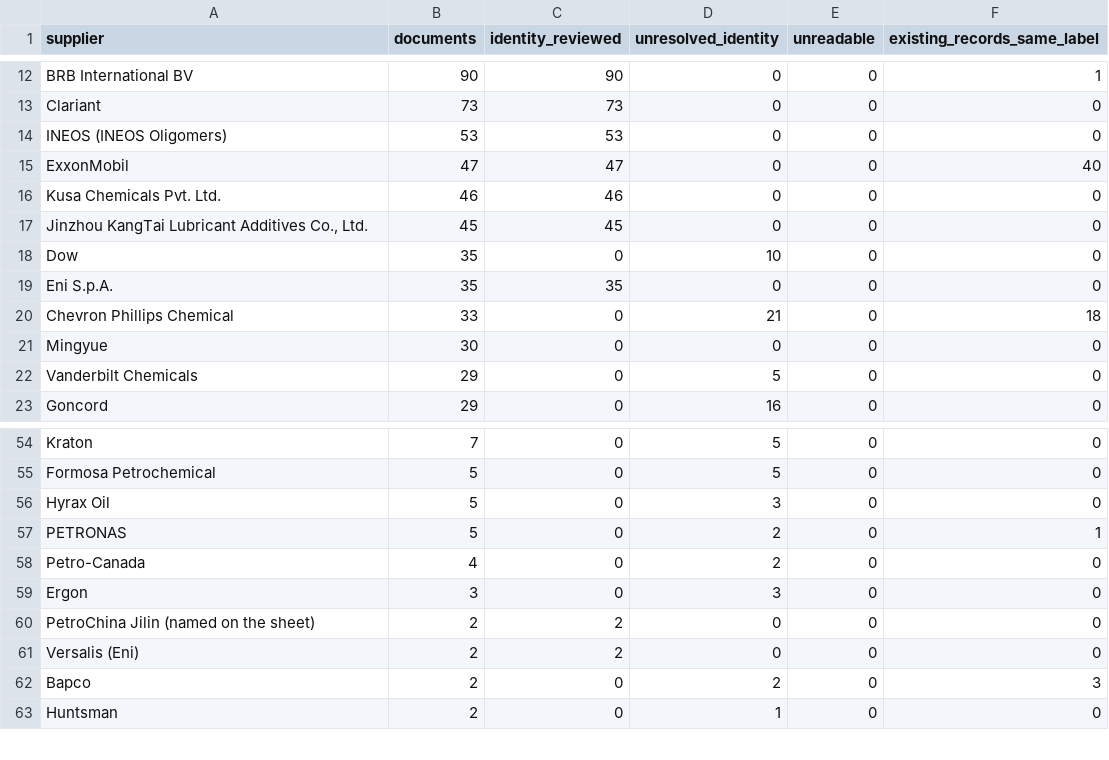
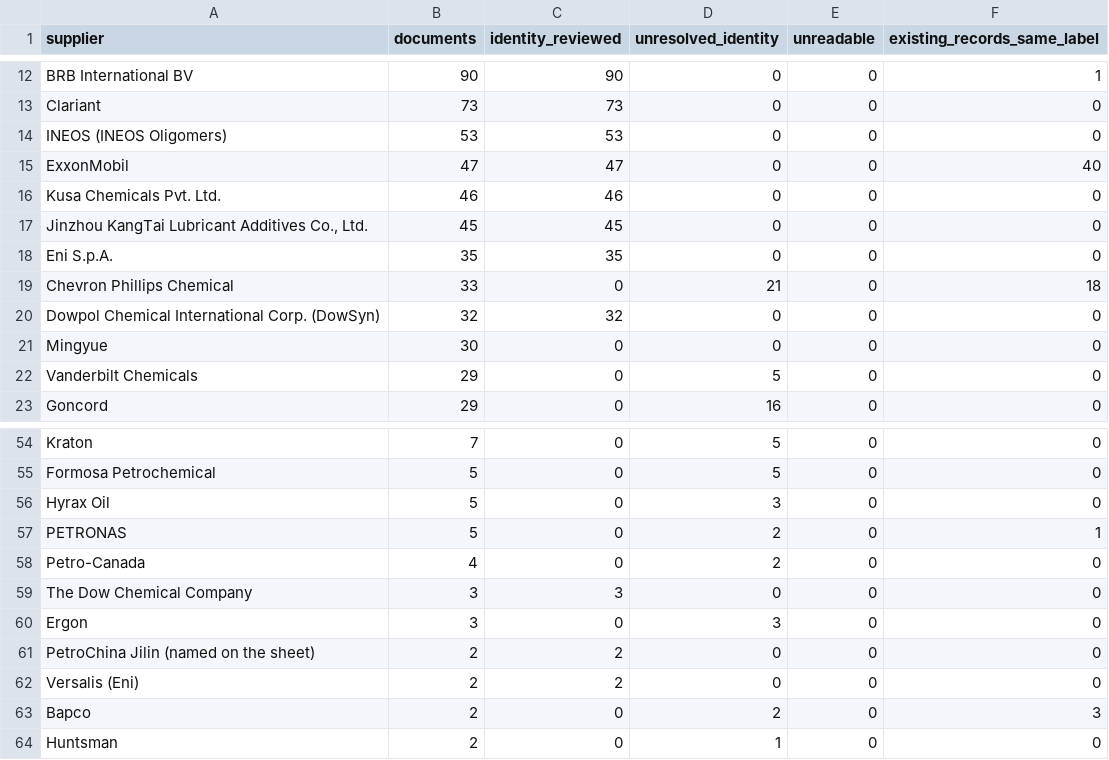
Before and after one commit to alaaahmadd182-lab/Smart-formulator-project, a CSV file: dataset_preparation_2026-11-14/tables/supplier_register.csv, drawn as a sheet; only a part is shown, gaps mark what is left out.

```diff
--- a/dataset_preparation_2026-11-14/tables/supplier_register.csv
+++ b/dataset_preparation_2026-11-14/tables/supplier_register.csv
@@ -17,5 +17,5 @@ Kusa Chemicals Pvt. Ltd.,46,46,0,0,0
 "Jinzhou KangTai Lubricant Additives Co., Ltd.",45,45,0,0,0
-Dow,35,0,10,0,0
 Eni S.p.A.,35,35,0,0,0
 Chevron Phillips Chemical,33,0,21,0,18
+Dowpol Chemical International Corp. (DowSyn),32,32,0,0,0
 Mingyue,30,0,0,0,0
@@ -58,2 +58,3 @@ PETRONAS,5,0,2,0,1
 Petro-Canada,4,0,2,0,0
+The Dow Chemical Company,3,3,0,0,0
 Ergon,3,0,3,0,0
```
Also changed, not shown: dataset_preparation_2026-11-14/tables/document_product_links.csv, dataset_preparation_2026-11-14/tables/product_register.csv, 4 other files.
